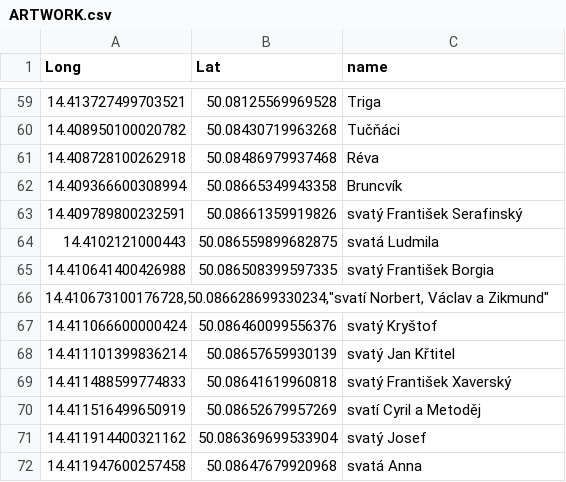
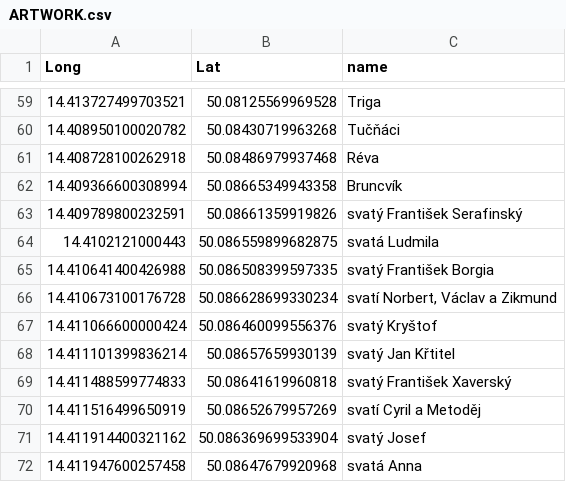
Before and after one commit to bogdanmihai1/ISI, a CSV file: ARTWORK.csv, drawn as a sheet; only a part is shown, gaps mark what is left out.

Commit message:
Update ARTWORK.csv

```diff
--- a/ARTWORK.csv
+++ b/ARTWORK.csv
@@ -65,3 +65,3 @@ Long,Lat,name
 14.410641400426988,50.086508399597335,svatý František Borgia
-"14.410673100176728,50.086628699330234,""svatí Norbert, Václav a Zikmund"""
+14.410673100176728,50.086628699330234,"svatí Norbert, Václav a Zikmund"
 14.411066600000424,50.086460099556376,svatý Kryštof
```
